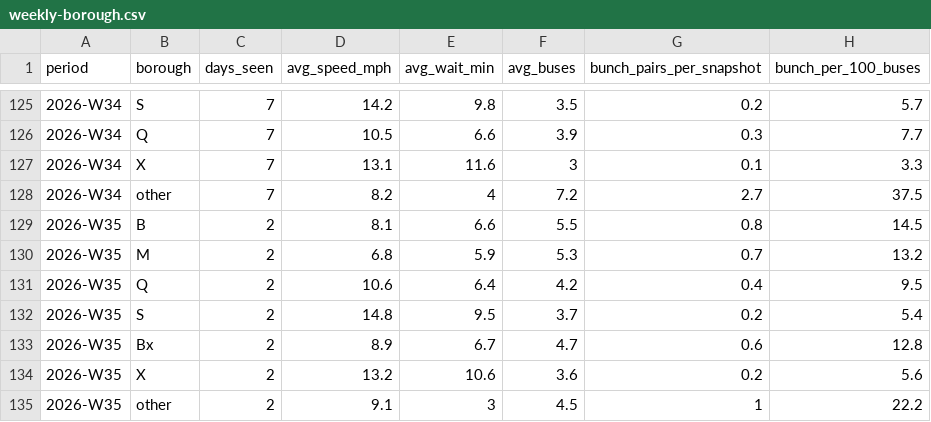
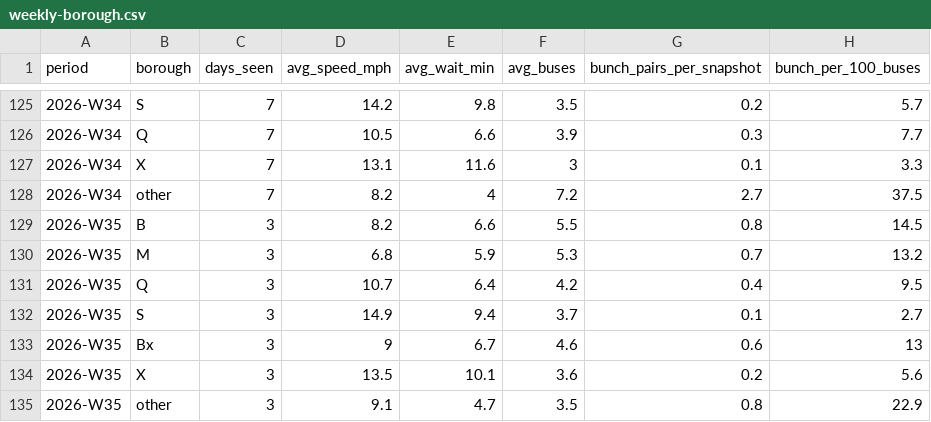
Before and after one commit to joshgreenman1973/experiments, a CSV file: nyc-bus-tracker/data/downloads/weekly-borough.csv, drawn as a sheet; only a part is shown, gaps mark what is left out.

```diff
--- a/nyc-bus-tracker/data/downloads/weekly-borough.csv
+++ b/nyc-bus-tracker/data/downloads/weekly-borough.csv
@@ -128,8 +128,8 @@ period,borough,days_seen,avg_speed_mph,avg_wait_min,avg_buses,bunch_pairs_per_sn
 2026-W34,other,7,8.2,4,7.2,2.7,37.5
-2026-W35,B,2,8.1,6.6,5.5,0.8,14.5
-2026-W35,M,2,6.8,5.9,5.3,0.7,13.2
-2026-W35,Q,2,10.6,6.4,4.2,0.4,9.5
-2026-W35,S,2,14.8,9.5,3.7,0.2,5.4
-2026-W35,Bx,2,8.9,6.7,4.7,0.6,12.8
-2026-W35,X,2,13.2,10.6,3.6,0.2,5.6
-2026-W35,other,2,9.1,3,4.5,1,22.2
+2026-W35,B,3,8.2,6.6,5.5,0.8,14.5
+2026-W35,M,3,6.8,5.9,5.3,0.7,13.2
+2026-W35,Q,3,10.7,6.4,4.2,0.4,9.5
+2026-W35,S,3,14.9,9.4,3.7,0.1,2.7
+2026-W35,Bx,3,9,6.7,4.6,0.6,13
+2026-W35,X,3,13.5,10.1,3.6,0.2,5.6
+2026-W35,other,3,9.1,4.7,3.5,0.8,22.9
```
Also changed, not shown: nyc-bus-tracker/data/downloads/weekly-routes.csv, nyc-bus-tracker/data/downloads/weekly-system.csv, 6 other files.
